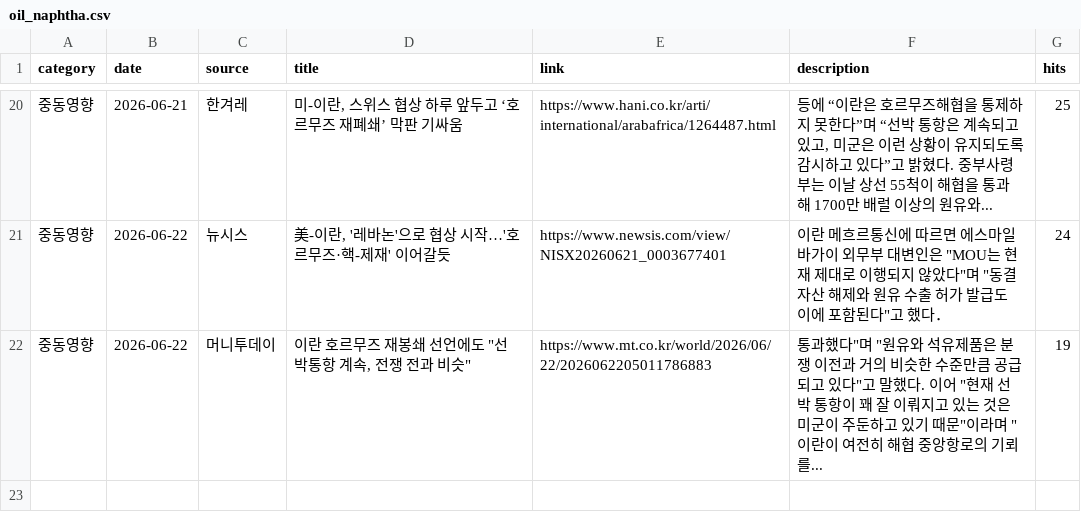
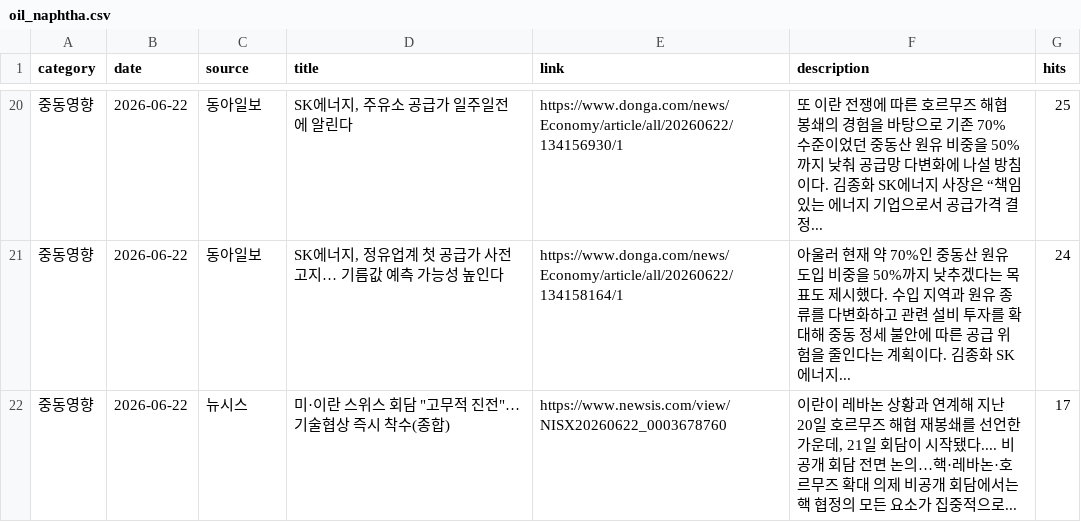
Before and after one commit to hdec-daily-news/oil-naphtha, a CSV file: oil_naphtha.csv, drawn as a sheet; only a part is shown, gaps mark what is left out; the diff covers the shown part only.

```diff
--- a/oil_naphtha.csv
+++ b/oil_naphtha.csv
@@ -20,3 +20,3 @@
-중동영향,2026-06-21,한겨레,"미-이란, 스위스 협상 하루 앞두고 ‘호르무즈 재폐쇄’ 막판 기싸움",https://www.hani.co.kr/arti/international/arabafrica/1264487.html,"등에 “이란은 호르무즈해협을 통제하지 못한다”며 “선박 통항은 계속되고 있고, 미군은 이런 상황이 유지되도록 감시하고 있다”고 밝혔다. 중부사령부는 이날 상선 55척이 해협을 통과해 1700만 배럴 이상의 원유와... ",25
-중동영향,2026-06-22,뉴시스,"美-이란, '레바논'으로 협상 시작…'호르무즈·핵-제재' 이어갈듯",https://www.newsis.com/view/NISX20260621_0003677401,"이란 메흐르통신에 따르면 에스마일 바가이 외무부 대변인은 ""MOU는 현재 제대로 이행되지 않았다""며 ""동결자산 해제와 원유 수출 허가 발급도 이에 포함된다""고 했다．",24
-중동영향,2026-06-22,머니투데이,"이란 호르무즈 재봉쇄 선언에도 ""선박통항 계속, 전쟁 전과 비슷""",https://www.mt.co.kr/world/2026/06/22/2026062205011786883,"통과했다""며 ""원유와 석유제품은 분쟁 이전과 거의 비슷한 수준만큼 공급되고 있다""고 말했다. 이어 ""현재 선박 통항이 꽤 잘 이뤄지고 있는 것은 미군이 주둔하고 있기 때문""이라며 ""이란이 여전히 해협 중앙항로의 기뢰를... ",19
+중동영향,2026-06-22,동아일보,"SK에너지, 주유소 공급가 일주일전에 알린다",https://www.donga.com/news/Economy/article/all/20260622/134156930/1,또 이란 전쟁에 따른 호르무즈 해협 봉쇄의 경험을 바탕으로 기존 70% 수준이었던 중동산 원유 비중을 50%까지 낮춰 공급망 다변화에 나설 방침이다. 김종화 SK에너지 사장은 “책임 있는 에너지 기업으로서 공급가격 결정... ,25
+중동영향,2026-06-22,동아일보,"SK에너지, 정유업계 첫 공급가 사전 고지… 기름값 예측 가능성 높인다",https://www.donga.com/news/Economy/article/all/20260622/134158164/1,아울러 현재 약 70%인 중동산 원유 도입 비중을 50%까지 낮추겠다는 목표도 제시했다. 수입 지역과 원유 종류를 다변화하고 관련 설비 투자를 확대해 중동 정세 불안에 따른 공급 위험을 줄인다는 계획이다. 김종화 SK에너지... ,24
+중동영향,2026-06-22,뉴시스,"미·이란 스위스 회담 ""고무적 진전""…기술협상 즉시 착수(종합)",https://www.newsis.com/view/NISX20260622_0003678760,"이란이 레바논 상황과 연계해 지난 20일 호르무즈 해협 재봉쇄를 선언한 가운데, 21일 회담이 시작됐다.... 비공개 회담 전면 논의…핵·레바논·호르무즈 확대 의제 비공개 회담에서는 핵 협정의 모든 요소가 집중적으로... ",17
```
Also changed, not shown: 9 added rows, 9 removed rows and 15 edited cells elsewhere in this file, 1 other file.
